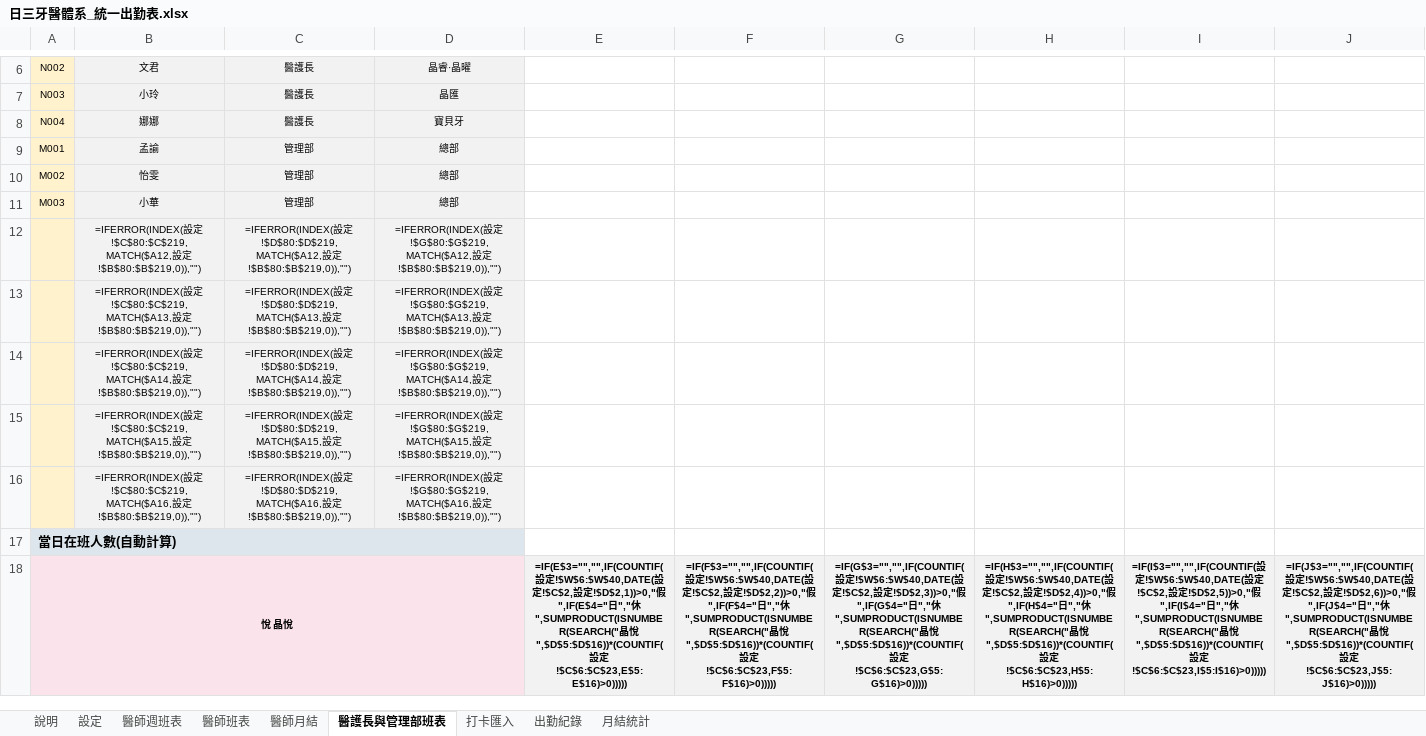
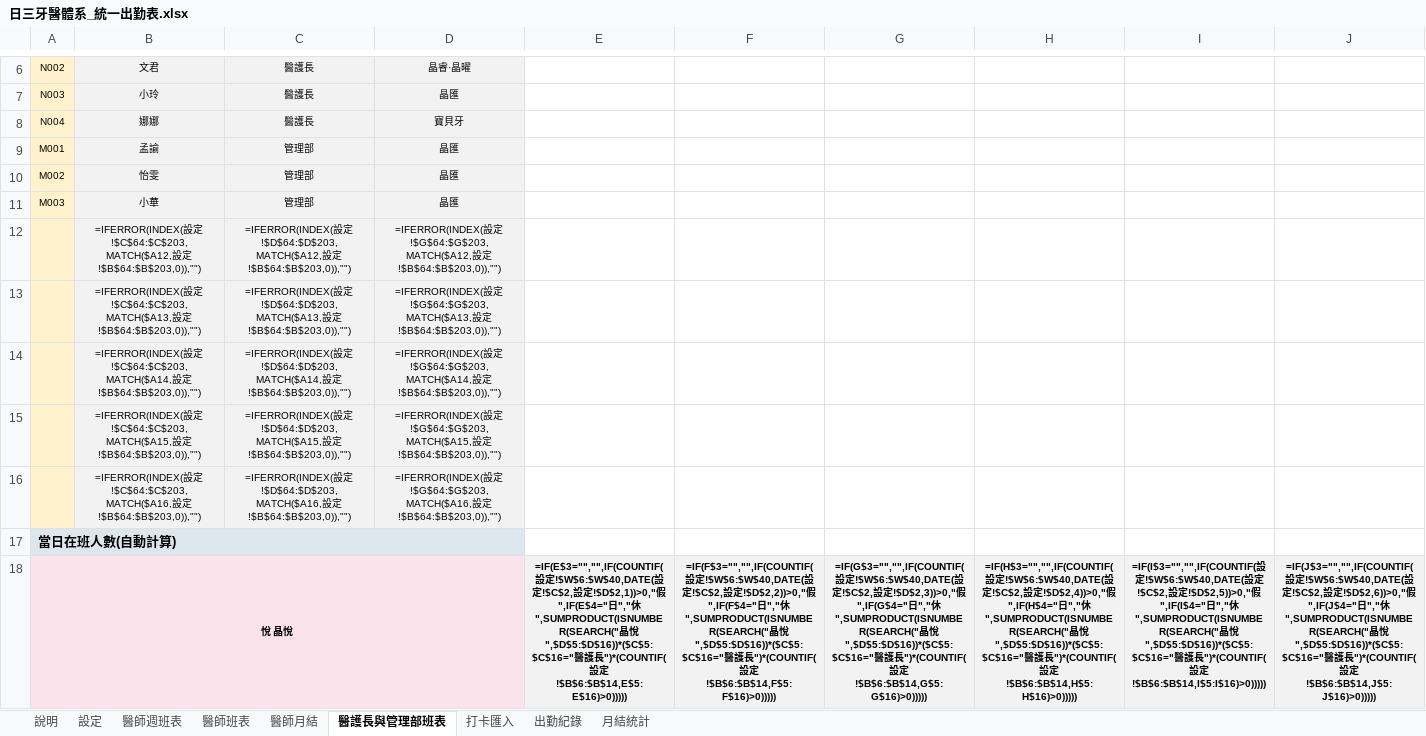
Before and after one commit to michaellin125632177-del/-, an Excel workbook: out/日三牙醫體系_統一出勤表.xlsx, sheet 醫護長與管理部班表, drawn as a sheet; only a part is shown, gaps mark what is left out; values as stored, in another font and other column widths than the file's, no borders; formulas without a stored value are shown as written; conditional formats not drawn; the diff covers the shown part only; the diff names each change by its address in the sheet, - before the commit and + after, or states it on an @@ line.

```diff
--- a/out/日三牙醫體系_統一出勤表.xlsx (sheet 醫護長與管理部班表)
+++ b/out/日三牙醫體系_統一出勤表.xlsx (sheet 醫護長與管理部班表)
-D9:D11: 總部
+D9:D11: 晶匯
-B12: …設定!$C$80:$C$219,MATCH($A12,設定!$B$80:$B$219,0)),"")
+B12: …設定!$C$64:$C$203,MATCH($A12,設定!$B$64:$B$203,0)),"")
-C12: …設定!$D$80:$D$219,MATCH($A12,設定!$B$80:$B$219,0)),"")
+C12: …設定!$D$64:$D$203,MATCH($A12,設定!$B$64:$B$203,0)),"")
-D12: …設定!$G$80:$G$219,MATCH($A12,設定!$B$80:$B$219,0)),"")
+D12: …設定!$G$64:$G$203,MATCH($A12,設定!$B$64:$B$203,0)),"")
-B13: …設定!$C$80:$C$219,MATCH($A13,設定!$B$80:$B$219,0)),"")
+B13: …設定!$C$64:$C$203,MATCH($A13,設定!$B$64:$B$203,0)),"")
-C13: …設定!$D$80:$D$219,MATCH($A13,設定!$B$80:$B$219,0)),"")
+C13: …設定!$D$64:$D$203,MATCH($A13,設定!$B$64:$B$203,0)),"")
-D13: …設定!$G$80:$G$219,MATCH($A13,設定!$B$80:$B$219,0)),"")
+D13: …設定!$G$64:$G$203,MATCH($A13,設定!$B$64:$B$203,0)),"")
-B14: …設定!$C$80:$C$219,MATCH($A14,設定!$B$80:$B$219,0)),"")
+B14: …設定!$C$64:$C$203,MATCH($A14,設定!$B$64:$B$203,0)),"")
-C14: …設定!$D$80:$D$219,MATCH($A14,設定!$B$80:$B$219,0)),"")
+C14: …設定!$D$64:$D$203,MATCH($A14,設定!$B$64:$B$203,0)),"")
-D14: …設定!$G$80:$G$219,MATCH($A14,設定!$B$80:$B$219,0)),"")
+D14: …設定!$G$64:$G$203,MATCH($A14,設定!$B$64:$B$203,0)),"")
-B15: …設定!$C$80:$C$219,MATCH($A15,設定!$B$80:$B$219,0)),"")
+B15: …設定!$C$64:$C$203,MATCH($A15,設定!$B$64:$B$203,0)),"")
-C15: …設定!$D$80:$D$219,MATCH($A15,設定!$B$80:$B$219,0)),"")
+C15: …設定!$D$64:$D$203,MATCH($A15,設定!$B$64:$B$203,0)),"")
-D15: …設定!$G$80:$G$219,MATCH($A15,設定!$B$80:$B$219,0)),"")
+D15: …設定!$G$64:$G$203,MATCH($A15,設定!$B$64:$B$203,0)),"")
-B16: …設定!$C$80:$C$219,MATCH($A16,設定!$B$80:$B$219,0)),"")
+B16: …設定!$C$64:$C$203,MATCH($A16,設定!$B$64:$B$203,0)),"")
-C16: …設定!$D$80:$D$219,MATCH($A16,設定!$B$80:$B$219,0)),"")
+C16: …設定!$D$64:$D$203,MATCH($A16,設定!$B$64:$B$203,0)),"")
-D16: …設定!$G$80:$G$219,MATCH($A16,設定!$B$80:$B$219,0)),"")
+D16: …設定!$G$64:$G$203,MATCH($A16,設定!$B$64:$B$203,0)),"")
-E18: …晶悅",$D$5:$D$16))*(COUNTIF(設定!$C$6:$C$23,E$5:E$16)>0)))))
+E18: …晶悅",$D$5:$D$16))*($C$5:$C$16="醫護長")*(COUNTIF(設定!$B$6:$B$14,E$5:E$16)>0)))))
-F18: …晶悅",$D$5:$D$16))*(COUNTIF(設定!$C$6:$C$23,F$5:F$16)>0)))))
+F18: …晶悅",$D$5:$D$16))*($C$5:$C$16="醫護長")*(COUNTIF(設定!$B$6:$B$14,F$5:F$16)>0)))))
-G18: …晶悅",$D$5:$D$16))*(COUNTIF(設定!$C$6:$C$23,G$5:G$16)>0)))))
+G18: …晶悅",$D$5:$D$16))*($C$5:$C$16="醫護長")*(COUNTIF(設定!$B$6:$B$14,G$5:G$16)>0)))))
-H18: …晶悅",$D$5:$D$16))*(COUNTIF(設定!$C$6:$C$23,H$5:H$16)>0)))))
+H18: …晶悅",$D$5:$D$16))*($C$5:$C$16="醫護長")*(COUNTIF(設定!$B$6:$B$14,H$5:H$16)>0)))))
-I18: …晶悅",$D$5:$D$16))*(COUNTIF(設定!$C$6:$C$23,I$5:I$16)>0)))))
+I18: …晶悅",$D$5:$D$16))*($C$5:$C$16="醫護長")*(COUNTIF(設定!$B$6:$B$14,I$5:I$16)>0)))))
-J18: …晶悅",$D$5:$D$16))*(COUNTIF(設定!$C$6:$C$23,J$5:J$16)>0)))))
+J18: …晶悅",$D$5:$D$16))*($C$5:$C$16="醫護長")*(COUNTIF(設定!$B$6:$B$14,J$5:J$16)>0)))))
```
Also changed, not shown: 182 edited cells elsewhere in this sheet, sheet 出勤紀錄, sheet 設定, sheet 醫師班表, sheet 打卡匯入, sheet 月結統計, sheet 醫師週班表, hidden cells, out/日三牙醫體系_統一出勤表_醫師版.xlsx, 6 other files.
